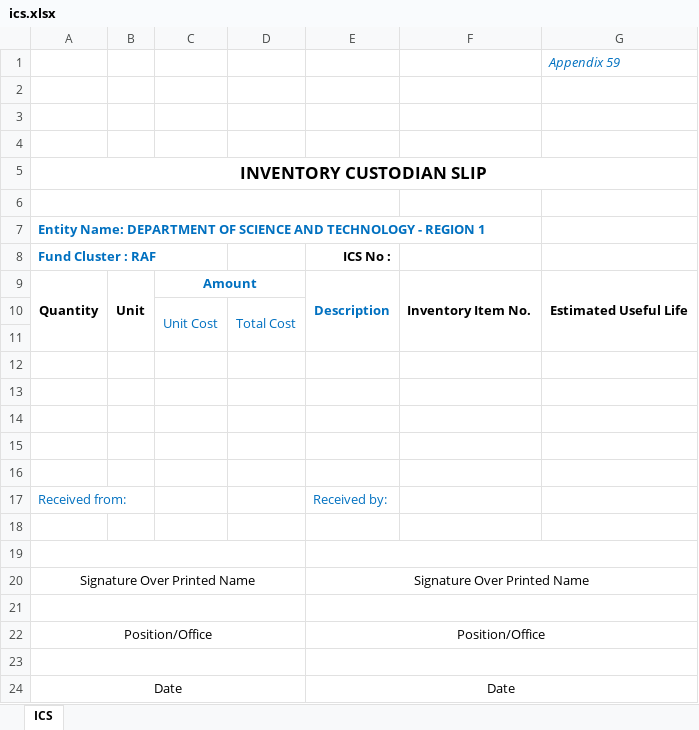
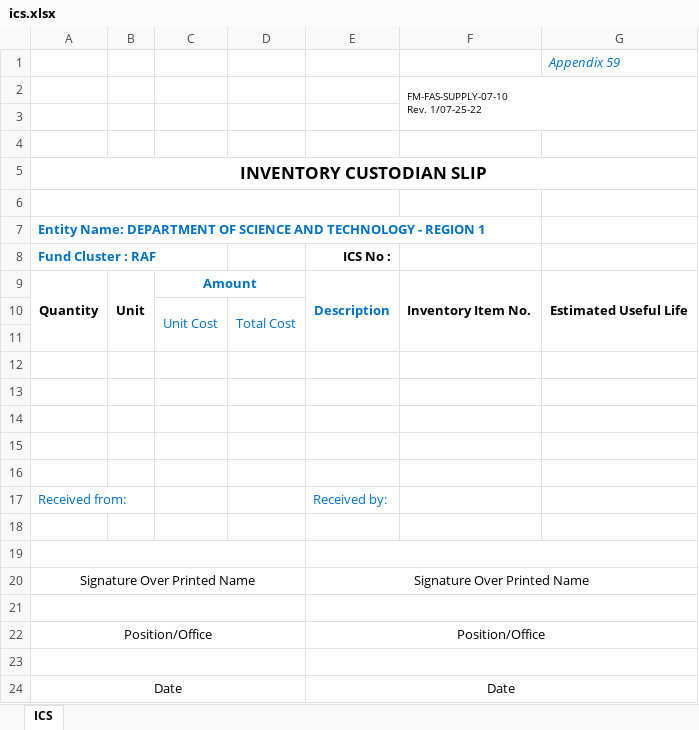
Before and after one commit to joww-seph/traces, an Excel workbook: server/src/exports/templates/ics.xlsx, sheet ICS, drawn as a sheet; values as stored, in another font and other column widths than the file's, no borders; charts and pictures not drawn; ↵ is a line break in a cell; the diff names each change by its address in the sheet, - before the commit and + after, or states it on an @@ line.

```diff
--- a/server/src/exports/templates/ics.xlsx (sheet ICS)
+++ b/server/src/exports/templates/ics.xlsx (sheet ICS)
-F2: (empty)
+F2: FM-FAS-SUPPLY-07-10 ↵ Rev. 1/07-25-22
+F2:G3 merged
```
Also changed, not shown: charts or pictures, server/src/exports/templates/par.xlsx, server/src/exports/templates/regspi.xlsx, 47 other files.
